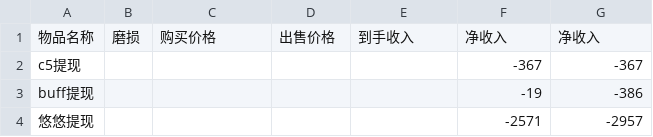
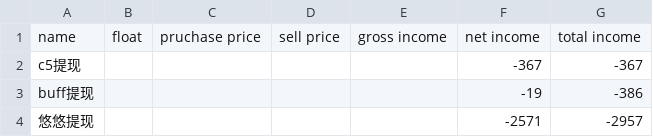
Before and after one commit to shizizhou/cs-skin-trade-record-website, a CSV file: cs.csv, drawn as a sheet; only a part is shown; removed rows and columns are numbered as before the commit, all else as after; the diff names each change by its address in the sheet, - before the commit and + after, or states it on an @@ line.

Commit message:
Update cs.csv

```diff
--- a/cs.csv
+++ b/cs.csv
-row 1: 物品名称 | 磨损 | 购买价格 | 出售价格 | 到手收入 | 净收入 | 净收入
+row 1: name | float | pruchase price | sell price | gross income | net income | total income
```
